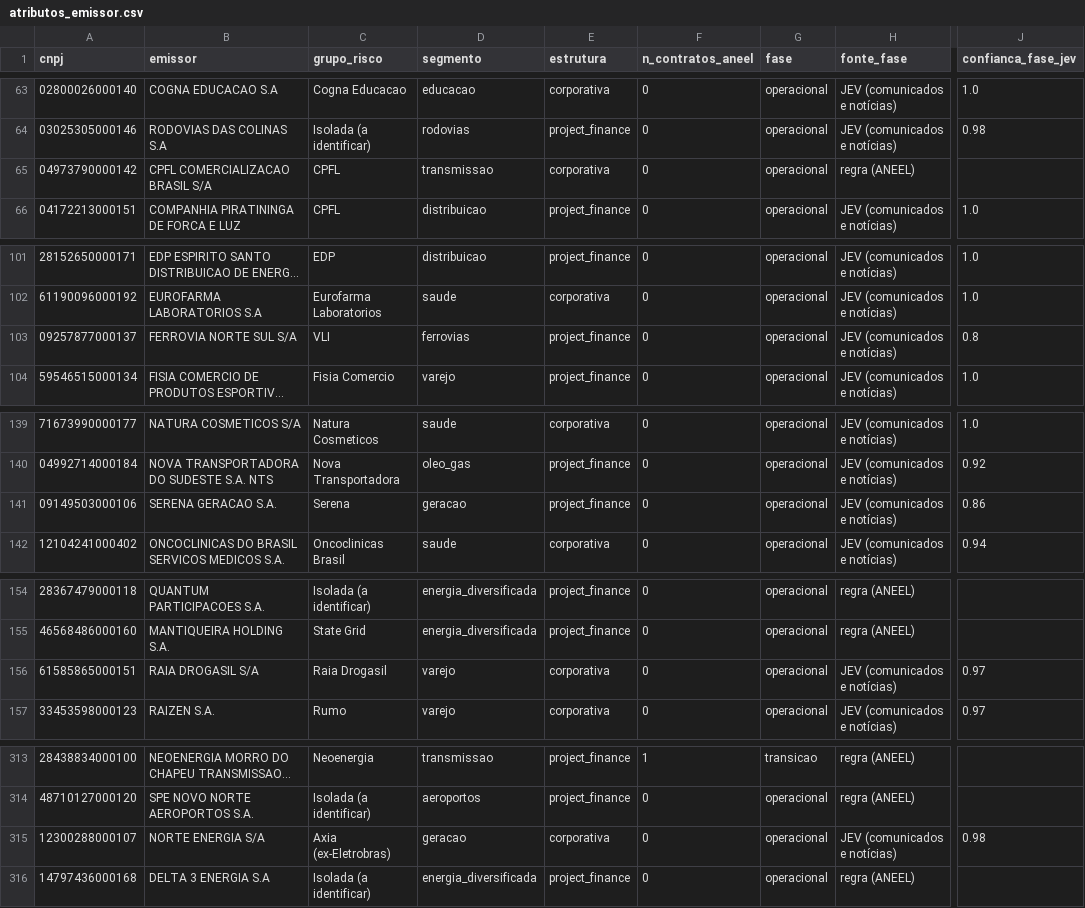
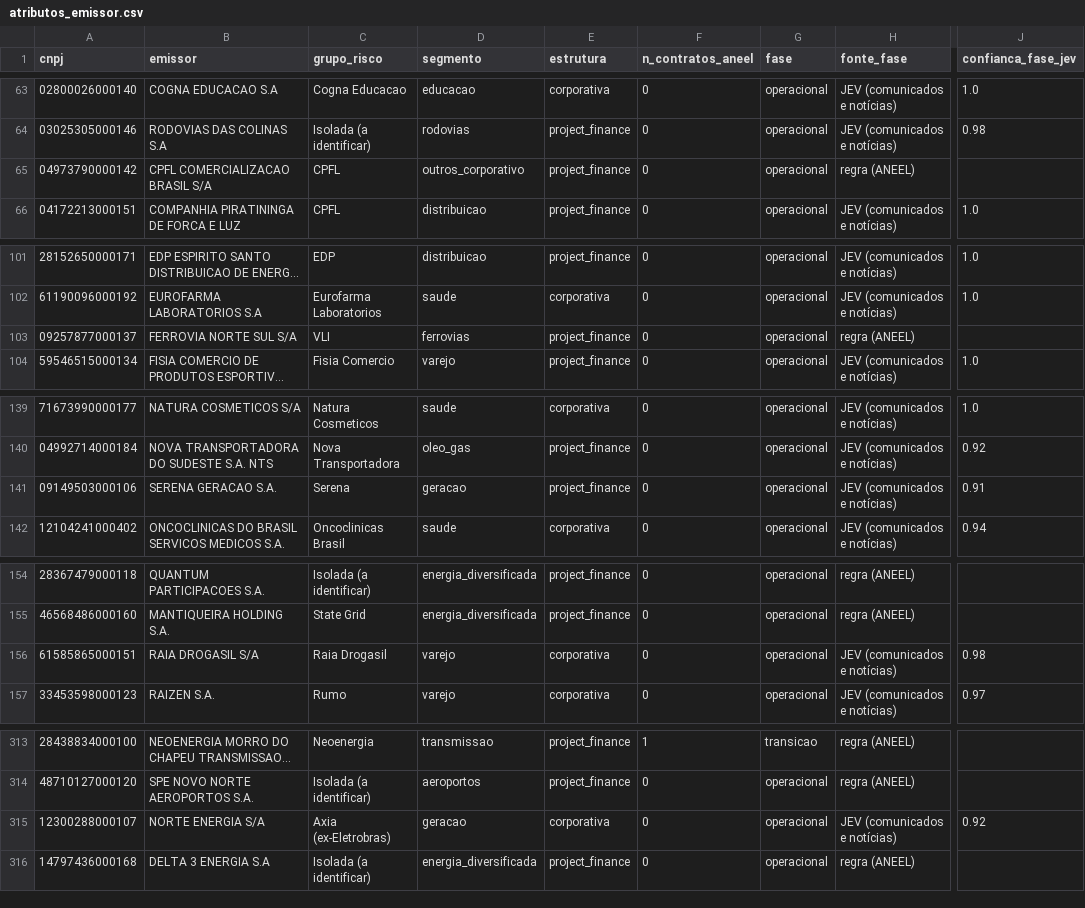
Before and after one commit to alissondpoliveira/grafo-credito, a CSV file: dados/derivados/atributos_emissor.csv, drawn as a sheet; only a part is shown, gaps mark what is left out; long unchanged cells end in …; the diff names each change by its address in the sheet, - before the commit and + after, or states it on an @@ line.

```diff
--- a/dados/derivados/atributos_emissor.csv
+++ b/dados/derivados/atributos_emissor.csv
-D65 (segmento): transmissao
+D65 (segmento): outros_corporativo
-E65 (estrutura): corporativa
+E65 (estrutura): project_finance
-H103 (fonte_fase): JEV (comunicados e notícias)
+H103 (fonte_fase): regra (ANEEL)
-J103 (confianca_fase_jev): 0.8
+J103 (confianca_fase_jev): (empty)
-J141 (confianca_fase_jev): 0.86
+J141 (confianca_fase_jev): 0.91
-J156 (confianca_fase_jev): 0.97
+J156 (confianca_fase_jev): 0.98
-J315 (confianca_fase_jev): 0.98
+J315 (confianca_fase_jev): 0.92
```
Also changed, not shown: dados/derivados/jev/fila_revisao.csv, dados/derivados/pares/2026-11-26.csv, 13 other files.
